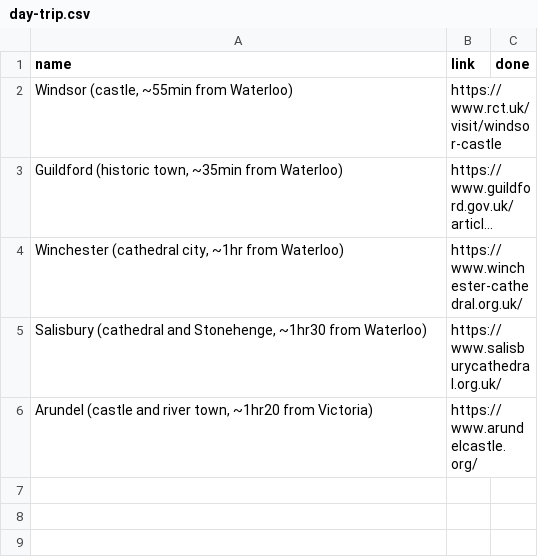
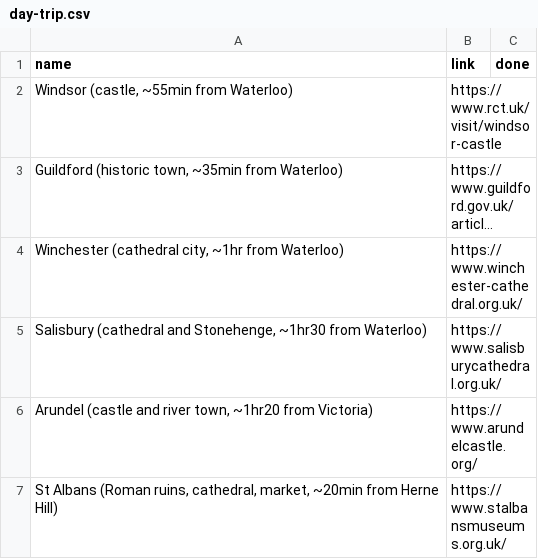
Before and after one commit to simokay/we-do-things, a CSV file: choices/day-trip.csv, drawn as a sheet; long unchanged cells end in ….

Commit message:
Move St Albans from standalone activities into day-trip choices
Removed st-albans-roman-ruins, st-albans-cathedral, st-albans-market
as separate activities (they were really one place); St Albans is now
one entry in choices/day-trip.csv alongside Windsor, Guildford, etc.

```diff
--- a/choices/day-trip.csv
+++ b/choices/day-trip.csv
@@ -6 +6,2 @@ name,link,done
 "Arundel (castle and river town, ~1hr20 from Victoria)",https://www.arundelcastle.org/,
+"St Albans (Roman ruins, cathedral, market, ~20min from Herne Hill)",https://www.stalbansmuseums.org.uk/,
```
Also changed, not shown: activities.csv, rejected.csv.
